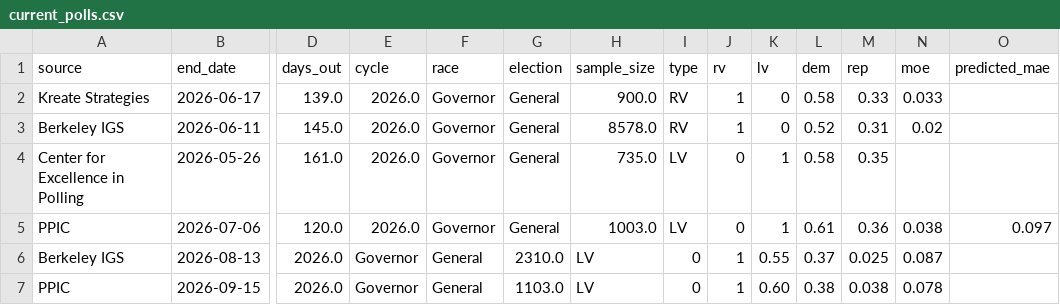
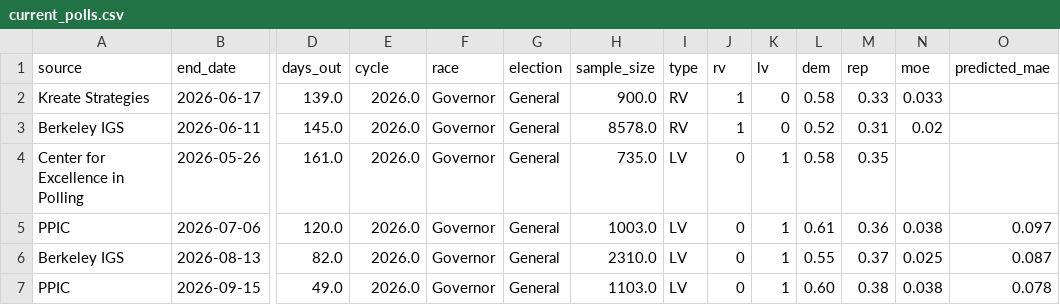
Before and after one commit to tysoda/2026-Ca-SD4-forecast-V2, a CSV file: current_polls.csv, drawn as a sheet; only a part is shown, gaps mark what is left out; the diff names each change by its address in the sheet, - before the commit and + after, or states it on an @@ line.

Commit message:
Modify poll results for Berkeley IGS and PPIC
Updated poll data for Berkeley IGS and PPIC with new values.

```diff
--- a/current_polls.csv
+++ b/current_polls.csv
-D6 (days_out): 2026.0
+D6 (days_out): 82.0
-E6:E7 (cycle): Governor
+E6:E7 (cycle): 2026.0
-F6:F7 (race): General
+F6:F7 (race): Governor
-G6 (election): 2310.0
+G6 (election): General
-H6 (sample_size): LV
+H6 (sample_size): 2310.0
-I6:I7 (type): 0
+I6:I7 (type): LV
-J6:J7 (rv): 1
+J6:J7 (rv): 0
-K6 (lv): 0.55
+K6 (lv): 1
-L6 (dem): 0.37
+L6 (dem): 0.55
-M6 (rep): 0.025
+M6 (rep): 0.37
-N6 (moe): 0.087
+N6 (moe): 0.025
-O6 (predicted_mae): (empty)
+O6 (predicted_mae): 0.087
-D7 (days_out): 2026.0
+D7 (days_out): 49.0
-G7 (election): 1103.0
+G7 (election): General
-H7 (sample_size): LV
+H7 (sample_size): 1103.0
-K7 (lv): 0.60
+K7 (lv): 1
-L7 (dem): 0.38
+L7 (dem): 0.60
-M7 (rep): 0.038
+M7 (rep): 0.38
-N7 (moe): 0.078
+N7 (moe): 0.038
-O7 (predicted_mae): (empty)
+O7 (predicted_mae): 0.078
```
